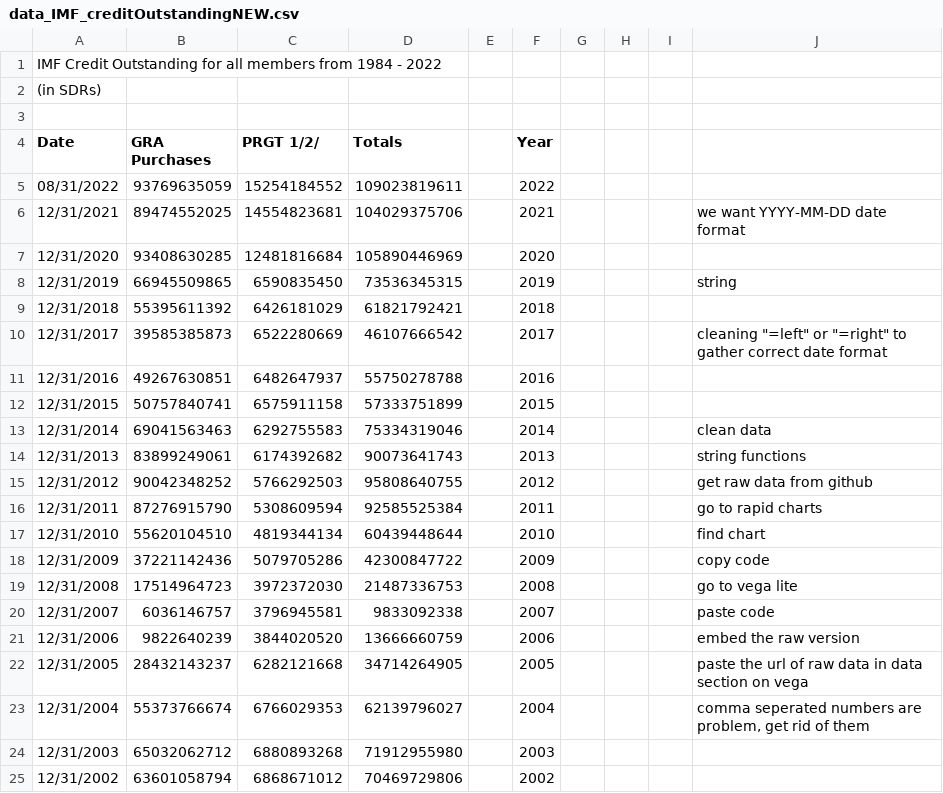
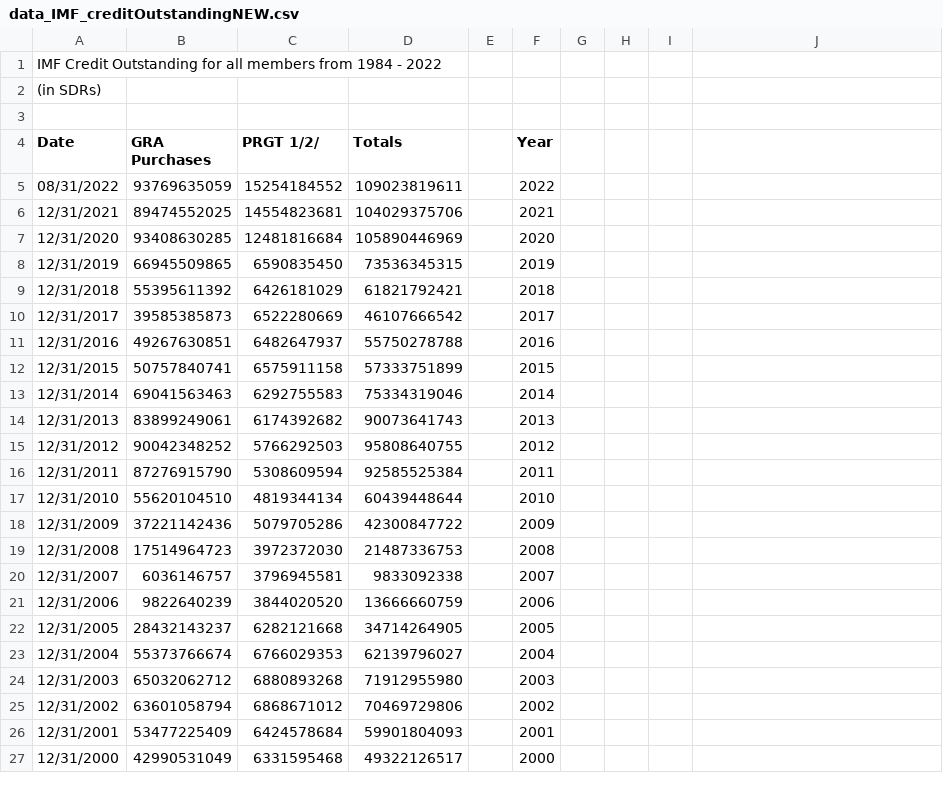
Before and after one commit to georgeglanville/georgeglanville.github.io, a CSV file: data_IMF_creditOutstandingNEW.csv, drawn as a sheet; only a part is shown; the shorter side is filled out with more unchanged rows; the diff names each change by its address in the sheet, - before the commit and + after, or states it on an @@ line.

Commit message:
Add files via upload

```diff
--- a/data_IMF_creditOutstandingNEW.csv
+++ b/data_IMF_creditOutstandingNEW.csv
-J6: we want YYYY-MM-DD date format
+J6: (empty)
-J8: string
+J8: (empty)
-J10: cleaning "=left" or "=right" to gather correct date format
+J10: (empty)
-J13: clean data
+J13: (empty)
-J14: string functions
+J14: (empty)
-J15: get raw data from github
+J15: (empty)
-J16: go to rapid charts
+J16: (empty)
-J17: find chart
+J17: (empty)
-J18: copy code
+J18: (empty)
-J19: go to vega lite
+J19: (empty)
-J20: paste code
+J20: (empty)
-J21: embed the raw version
+J21: (empty)
-J22: paste the url of raw data in data section on vega
+J22: (empty)
-J23: comma seperated numbers are problem, get rid of them
+J23: (empty)
```
